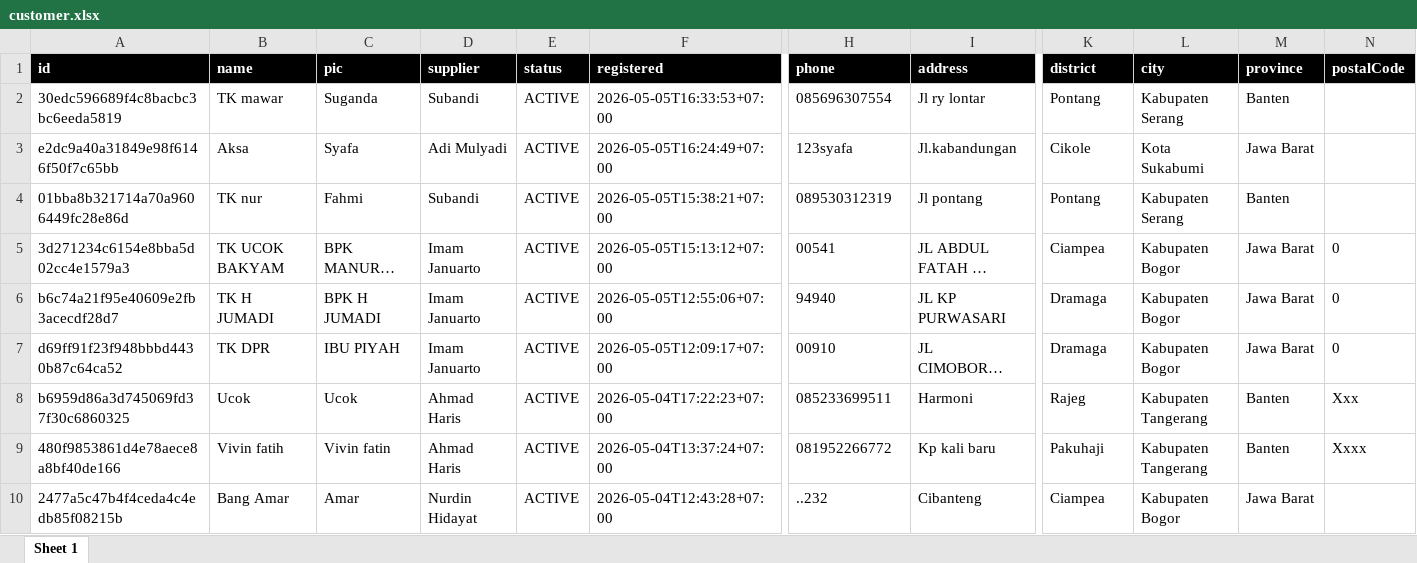
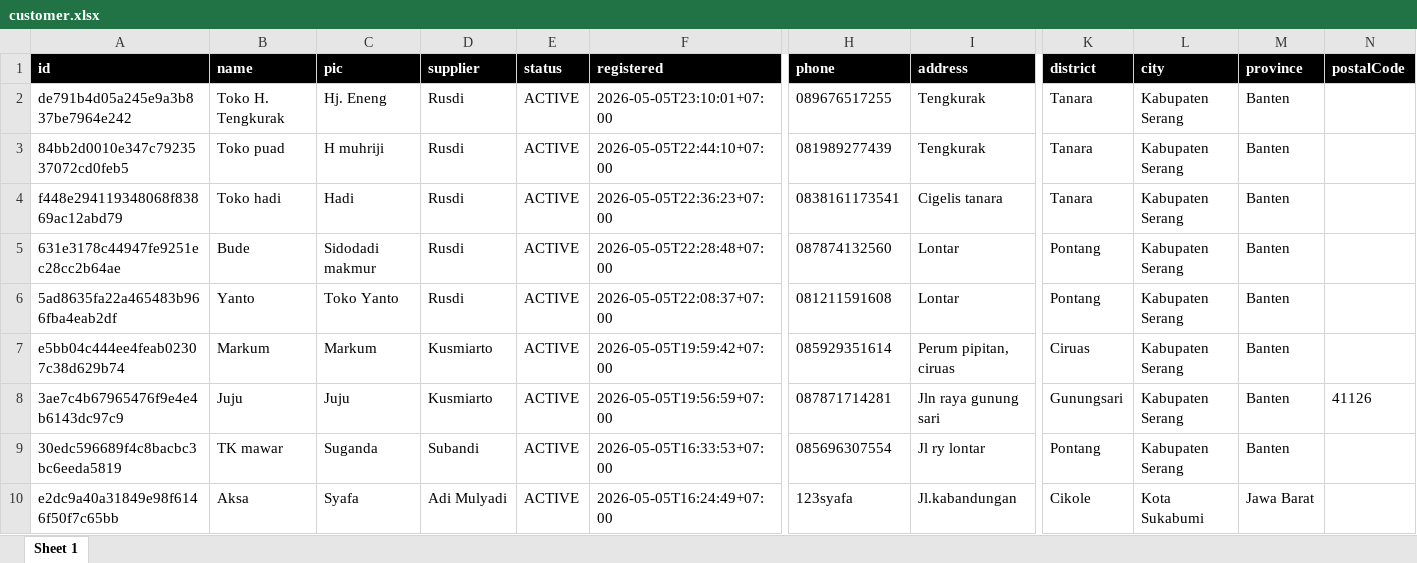
Before and after one commit to joherqp/skj, an Excel workbook: supabase/datalama/excel/customer.xlsx, sheet Sheet 1, drawn as a sheet; only a part is shown, gaps mark what is left out; the shorter side is filled out with more unchanged rows; long unchanged cells end in …; values as stored, in another font and other column widths than the file's, no borders; rows hold the shown columns only; the diff names each change by its address in the sheet, - before the commit and + after, or states it on an @@ line.

```diff
--- a/supabase/datalama/excel/customer.xlsx (sheet Sheet 1)
+++ b/supabase/datalama/excel/customer.xlsx (sheet Sheet 1)
+row 2: de791b4d05a245e9a3b837be7964e242 | Toko H. Tengkurak | Hj. Eneng | Rusdi | ACTIVE | 2026-05-05T23:10:01+07:00 | 089676517255 | Tengkurak | Tanara | Kabupaten Serang | Banten
+row 3: 84bb2d0010e347c7923537072cd0feb5 | Toko puad | H muhriji | Rusdi | ACTIVE | 2026-05-05T22:44:10+07:00 | 081989277439 | Tengkurak | Tanara | Kabupaten Serang | Banten
+row 4: f448e294119348068f83869ac12abd79 | Toko hadi | Hadi | Rusdi | ACTIVE | 2026-05-05T22:36:23+07:00 | 0838161173541 | Cigelis tanara | Tanara | Kabupaten Serang | Banten
+row 5: 631e3178c44947fe9251ec28cc2b64ae | Bude | Sidodadi makmur | Rusdi | ACTIVE | 2026-05-05T22:28:48+07:00 | 087874132560 | Lontar | Pontang | Kabupaten Serang | Banten
+row 6: 5ad8635fa22a465483b966fba4eab2df | Yanto | Toko Yanto | Rusdi | ACTIVE | 2026-05-05T22:08:37+07:00 | 081211591608 | Lontar | Pontang | Kabupaten Serang | Banten
+row 7: e5bb04c444ee4feab02307c38d629b74 | Markum | Markum | Kusmiarto | ACTIVE | 2026-05-05T19:59:42+07:00 | 085929351614 | Perum pipitan, ciruas | Ciruas | Kabupaten Serang | Banten
+row 8: 3ae7c4b67965476f9e4e4b6143dc97c9 | Juju | Juju | Kusmiarto | ACTIVE | 2026-05-05T19:56:59+07:00 | 087871714281 | Jln raya gunung sari | Gunungsari | Kabupaten Serang | Banten | 41126
```
Also changed, not shown: supabase/datalama/excel/BQ.xlsx, 11 other files.
